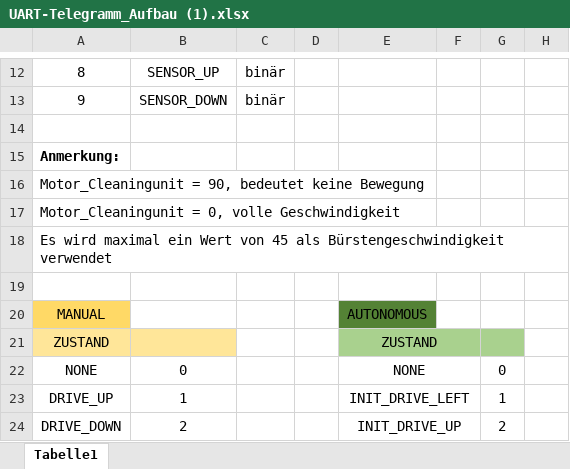
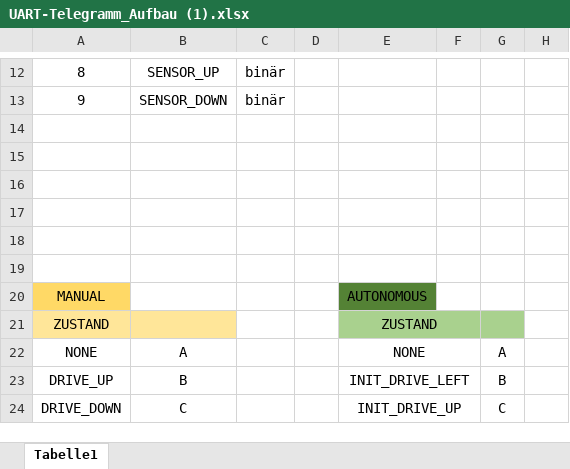
Before and after one commit to EpicKarl/mDesign, an Excel workbook: ArduinoGruppe/UART-Telegramm_Aufbau (1).xlsx, sheet Tabelle1, drawn as a sheet; only a part is shown, gaps mark what is left out; values as stored, in another font and other column widths than the file's, no borders; the diff covers the shown part only; the diff names each change by its address in the sheet, - before the commit and + after, or states it on an @@ line.

```diff
--- a/ArduinoGruppe/UART-Telegramm_Aufbau (1).xlsx (sheet Tabelle1)
+++ b/ArduinoGruppe/UART-Telegramm_Aufbau (1).xlsx (sheet Tabelle1)
-A15: Anmerkung:
+A15: (empty)
-A16: Motor_Cleaningunit = 90, bedeutet keine Bewegung
+A16: (empty)
-A17: Motor_Cleaningunit = 0, volle Geschwindigkeit
+A17: (empty)
-A18: Es wird maximal ein Wert von 45 als Bürstengeschwindigkeit verwendet
+A18: (empty)
-B22: 0
+B22: A
-G22: 0
+G22: A
-B23: 1
+B23: B
-G23: 1
+G23: B
-B24: 2
+B24: C
-G24: 2
+G24: C
```
Also changed, not shown: 16 edited cells elsewhere in this sheet, 1 other file.
